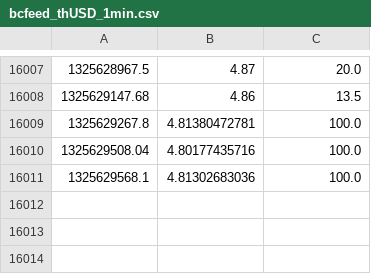
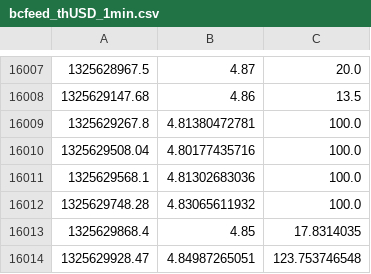
Before and after one commit to Pascal66/ga-bitbot, a CSV file: datafeed/bcfeed_thUSD_1min.csv, drawn as a sheet; only a part is shown, gaps mark what is left out.

```diff
--- a/datafeed/bcfeed_thUSD_1min.csv
+++ b/datafeed/bcfeed_thUSD_1min.csv
@@ -16011 +16011,4 @@
 1325629568.1,4.81302683036,100.0
+1325629748.28,4.83065611932,100.0
+1325629868.4,4.85,17.8314035
+1325629928.47,4.84987265051,123.753746548
```
Also changed, not shown: datafeed/bcfeed_virtexCAD_1min.csv, 2 other files.
